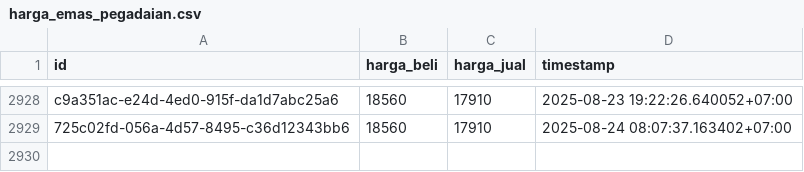
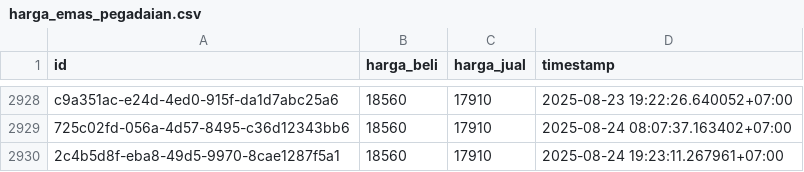
Before and after one commit to ahmadzfaiz/data, a CSV file: datasets/harga_emas_pegadaian.csv, drawn as a sheet; only a part is shown, gaps mark what is left out.

```diff
--- a/datasets/harga_emas_pegadaian.csv
+++ b/datasets/harga_emas_pegadaian.csv
@@ -2929 +2929,2 @@ c9a351ac-e24d-4ed0-915f-da1d7abc25a6,18560,17910,2025-08-23 19:22:26.640052+07:0
 725c02fd-056a-4d57-8495-c36d12343bb6,18560,17910,2025-08-24 08:07:37.163402+07:00
+2c4b5d8f-eba8-49d5-9970-8cae1287f5a1,18560,17910,2025-08-24 19:23:11.267961+07:00
```
